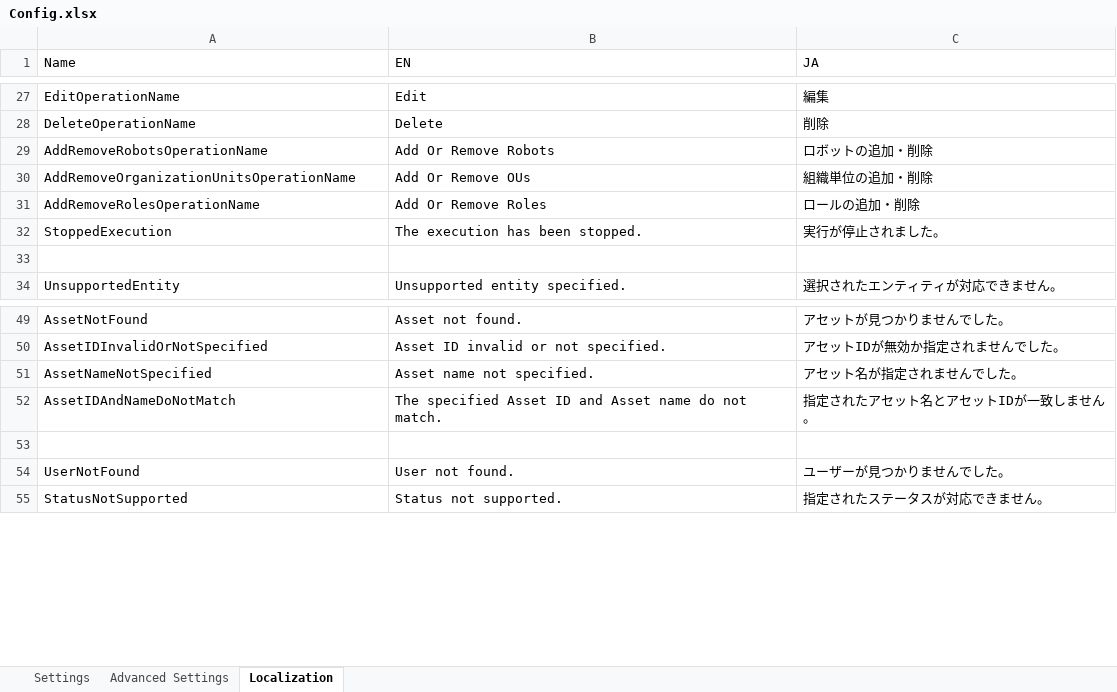
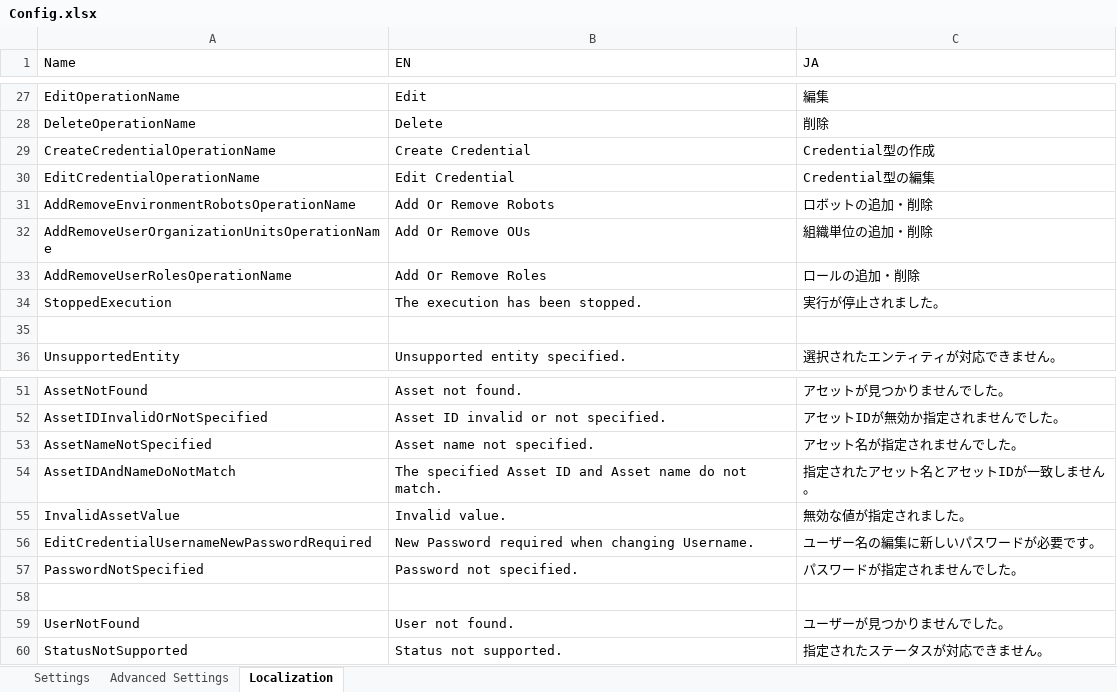
Before and after one commit to UiPath-Services/OrchestratorManager, an Excel workbook: Config/Config.xlsx, sheet Localization, drawn as a sheet; only a part is shown, gaps mark what is left out; values as stored, in another font and other column widths than the file's, no borders; table styles not drawn; addresses are those after the commit; the diff names each change by its address in the sheet, - before the commit and + after, or states it on an @@ line.

```diff
--- a/Config/Config.xlsx (sheet Localization)
+++ b/Config/Config.xlsx (sheet Localization)
+row 29: CreateCredentialOperationName | Create Credential | Credential型の作成
+row 30: EditCredentialOperationName | Edit Credential | Credential型の編集
-A31 (Name): AddRemoveRobotsOperationName
+A31 (Name): AddRemoveEnvironmentRobotsOperationName
-A32 (Name): AddRemoveOrganizationUnitsOperationName
+A32 (Name): AddRemoveUserOrganizationUnitsOperationName
-A33 (Name): AddRemoveRolesOperationName
+A33 (Name): AddRemoveUserRolesOperationName
+row 55: InvalidAssetValue | Invalid value. | 無効な値が指定されました。
+row 56: EditCredentialUsernameNewPasswordRequired | New Password required when changing Username. | ユーザー名の編集に新しいパスワードが必要です。
+row 57: PasswordNotSpecified | Password not specified. | パスワードが指定されませんでした。
```
Also changed, not shown: sheet Advanced Settings, sheet Settings, Config/EN/Assets.xlsx, Config/JA/アセット.xlsx, 23 other files.
